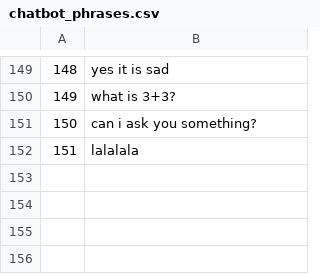
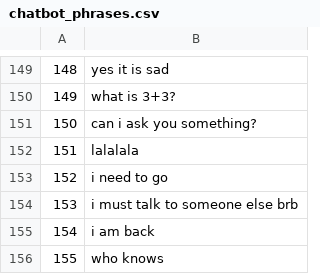
Before and after one commit to Vespertine13/chatbot, a CSV file: data/chatbot_phrases.csv, drawn as a sheet; only a part is shown, gaps mark what is left out.

```diff
--- a/data/chatbot_phrases.csv
+++ b/data/chatbot_phrases.csv
@@ -152 +152,5 @@
 "151","lalalala"
+"152","i need to go"
+"153","i must talk to someone else brb"
+"154","i am back"
+"155","who knows"
```
Also changed, not shown: data/chatbot_matrix.csv.
